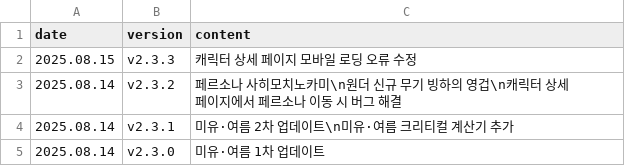
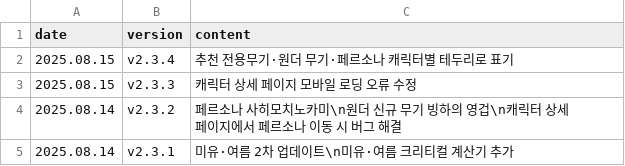
Before and after one commit to absolroot/lufelnet, a CSV file: data/kr/updates.csv, drawn as a sheet; only a part is shown; the shorter side is filled out with more unchanged rows; the diff names each change by its address in the sheet, - before the commit and + after, or states it on an @@ line.

```diff
--- a/data/kr/updates.csv
+++ b/data/kr/updates.csv
+row 2: 2025.08.15 | v2.3.4 | 추천 전용무기·원더 무기·페르소나 캐릭터별 테두리로 표기
```
Also changed, not shown: 12 other files.
